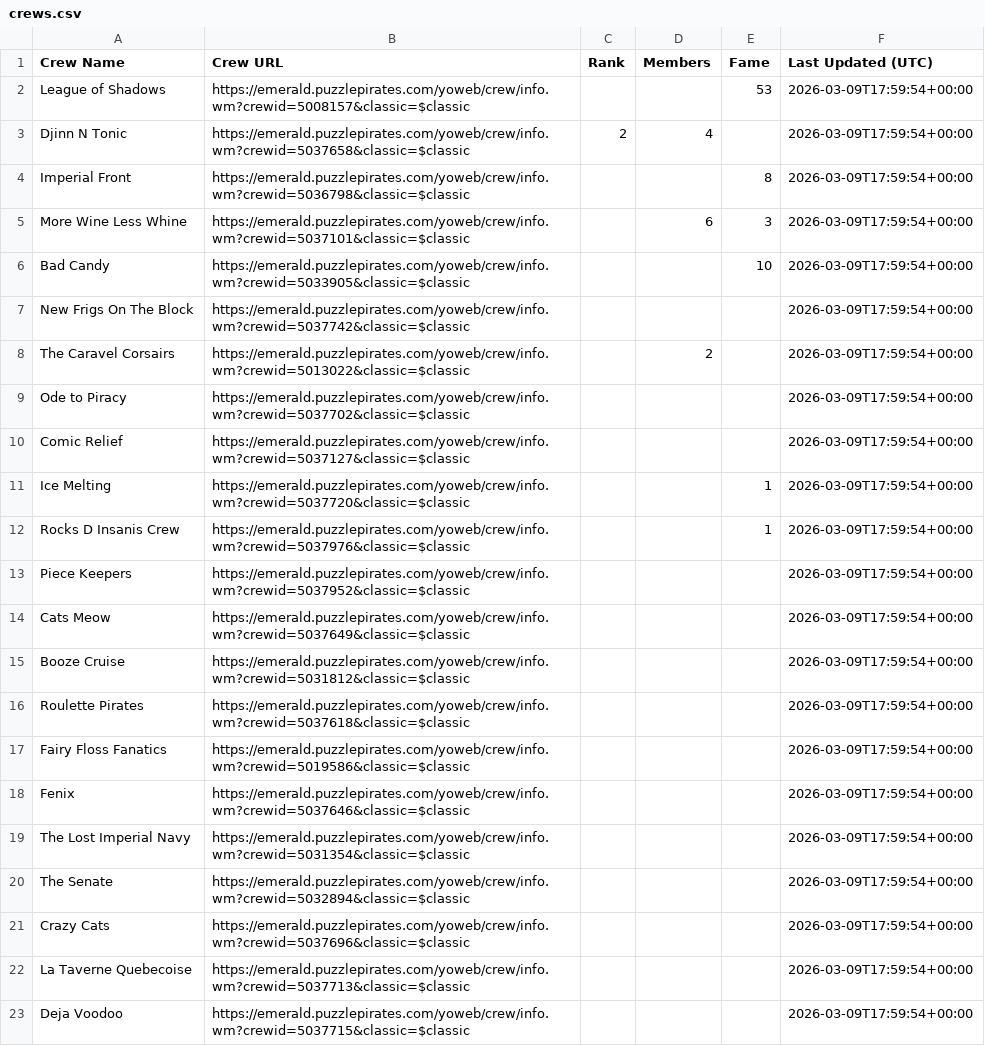
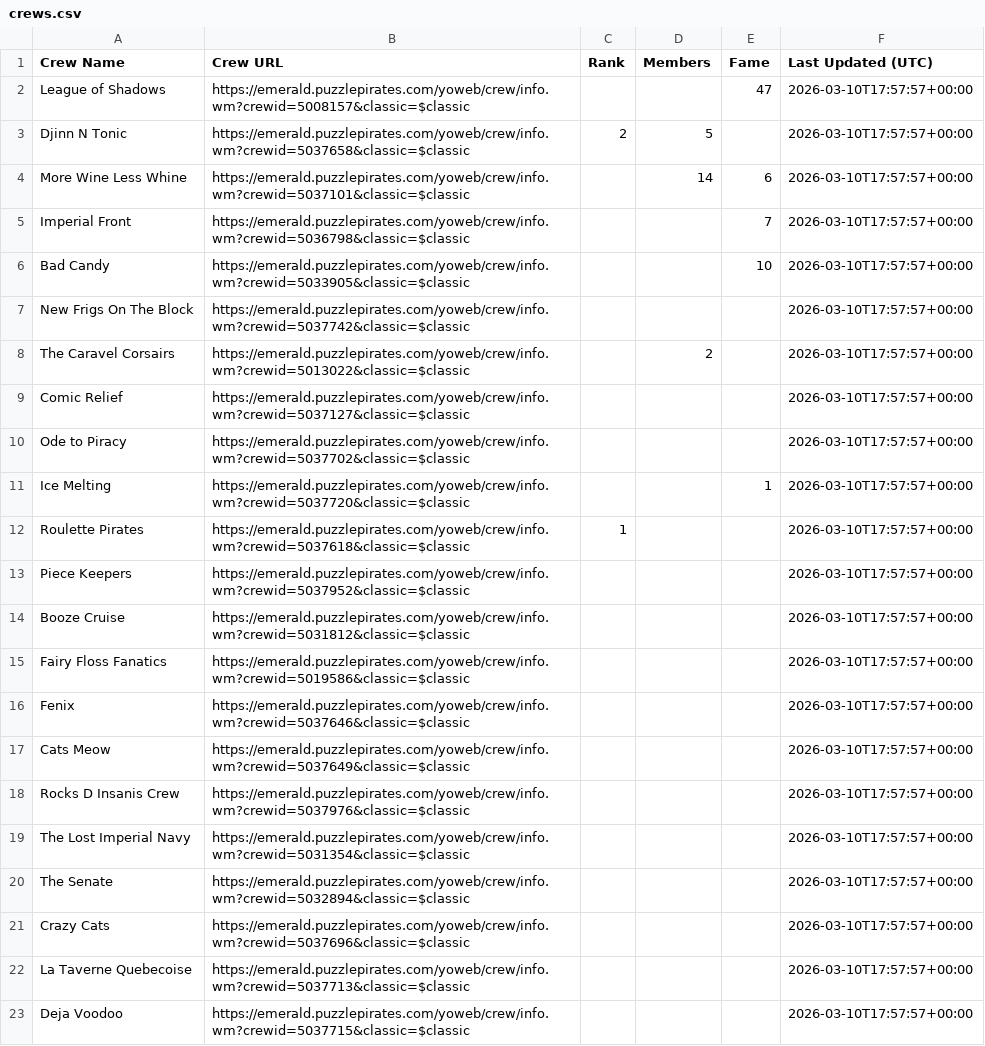
Before and after one commit to RikitoC/RikitoC.github.io, a CSV file: data/crews.csv, drawn as a sheet.

```diff
--- a/data/crews.csv
+++ b/data/crews.csv
@@ -1,23 +1,23 @@
 Crew Name,Crew URL,Rank,Members,Fame,Last Updated (UTC)
-League of Shadows,https://emerald.puzzlepirates.com/yoweb/crew/info.wm?crewid=5008157&classic=$classic,,,53,2026-03-09T17:59:54+00:00
-Djinn N Tonic,https://emerald.puzzlepirates.com/yoweb/crew/info.wm?crewid=5037658&classic=$classic,2,4,,2026-03-09T17:59:54+00:00
-Imperial Front,https://emerald.puzzlepirates.com/yoweb/crew/info.wm?crewid=5036798&classic=$classic,,,8,2026-03-09T17:59:54+00:00
-More Wine Less Whine,https://emerald.puzzlepirates.com/yoweb/crew/info.wm?crewid=5037101&classic=$classic,,6,3,2026-03-09T17:59:54+00:00
-Bad Candy,https://emerald.puzzlepirates.com/yoweb/crew/info.wm?crewid=5033905&classic=$classic,,,10,2026-03-09T17:59:54+00:00
-New Frigs On The Block,https://emerald.puzzlepirates.com/yoweb/crew/info.wm?crewid=5037742&classic=$classic,,,,2026-03-09T17:59:54+00:00
-The Caravel Corsairs,https://emerald.puzzlepirates.com/yoweb/crew/info.wm?crewid=5013022&classic=$classic,,2,,2026-03-09T17:59:54+00:00
-Ode to Piracy,https://emerald.puzzlepirates.com/yoweb/crew/info.wm?crewid=5037702&classic=$classic,,,,2026-03-09T17:59:54+00:00
-Comic Relief,https://emerald.puzzlepirates.com/yoweb/crew/info.wm?crewid=5037127&classic=$classic,,,,2026-03-09T17:59:54+00:00
-Ice Melting,https://emerald.puzzlepirates.com/yoweb/crew/info.wm?crewid=5037720&classic=$classic,,,1,2026-03-09T17:59:54+00:00
-Rocks D Insanis Crew,https://emerald.puzzlepirates.com/yoweb/crew/info.wm?crewid=5037976&classic=$classic,,,1,2026-03-09T17:59:54+00:00
-Piece Keepers,https://emerald.puzzlepirates.com/yoweb/crew/info.wm?crewid=5037952&classic=$classic,,,,2026-03-09T17:59:54+00:00
-Cats Meow,https://emerald.puzzlepirates.com/yoweb/crew/info.wm?crewid=5037649&classic=$classic,,,,2026-03-09T17:59:54+00:00
-Booze Cruise,https://emerald.puzzlepirates.com/yoweb/crew/info.wm?crewid=5031812&classic=$classic,,,,2026-03-09T17:59:54+00:00
-Roulette Pirates,https://emerald.puzzlepirates.com/yoweb/crew/info.wm?crewid=5037618&classic=$classic,,,,2026-03-09T17:59:54+00:00
-Fairy Floss Fanatics,https://emerald.puzzlepirates.com/yoweb/crew/info.wm?crewid=5019586&classic=$classic,,,,2026-03-09T17:59:54+00:00
-Fenix,https://emerald.puzzlepirates.com/yoweb/crew/info.wm?crewid=5037646&classic=$classic,,,,2026-03-09T17:59:54+00:00
-The Lost Imperial Navy,https://emerald.puzzlepirates.com/yoweb/crew/info.wm?crewid=5031354&classic=$classic,,,,2026-03-09T17:59:54+00:00
-The Senate,https://emerald.puzzlepirates.com/yoweb/crew/info.wm?crewid=5032894&classic=$classic,,,,2026-03-09T17:59:54+00:00
-Crazy Cats,https://emerald.puzzlepirates.com/yoweb/crew/info.wm?crewid=5037696&classic=$classic,,,,2026-03-09T17:59:54+00:00
-La Taverne Quebecoise,https://emerald.puzzlepirates.com/yoweb/crew/info.wm?crewid=5037713&classic=$classic,,,,2026-03-09T17:59:54+00:00
-Deja Voodoo,https://emerald.puzzlepirates.com/yoweb/crew/info.wm?crewid=5037715&classic=$classic,,,,2026-03-09T17:59:54+00:00
+League of Shadows,https://emerald.puzzlepirates.com/yoweb/crew/info.wm?crewid=5008157&classic=$classic,,,47,2026-03-10T17:57:57+00:00
+Djinn N Tonic,https://emerald.puzzlepirates.com/yoweb/crew/info.wm?crewid=5037658&classic=$classic,2,5,,2026-03-10T17:57:57+00:00
+More Wine Less Whine,https://emerald.puzzlepirates.com/yoweb/crew/info.wm?crewid=5037101&classic=$classic,,14,6,2026-03-10T17:57:57+00:00
+Imperial Front,https://emerald.puzzlepirates.com/yoweb/crew/info.wm?crewid=5036798&classic=$classic,,,7,2026-03-10T17:57:57+00:00
+Bad Candy,https://emerald.puzzlepirates.com/yoweb/crew/info.wm?crewid=5033905&classic=$classic,,,10,2026-03-10T17:57:57+00:00
+New Frigs On The Block,https://emerald.puzzlepirates.com/yoweb/crew/info.wm?crewid=5037742&classic=$classic,,,,2026-03-10T17:57:57+00:00
+The Caravel Corsairs,https://emerald.puzzlepirates.com/yoweb/crew/info.wm?crewid=5013022&classic=$classic,,2,,2026-03-10T17:57:57+00:00
+Comic Relief,https://emerald.puzzlepirates.com/yoweb/crew/info.wm?crewid=5037127&classic=$classic,,,,2026-03-10T17:57:57+00:00
+Ode to Piracy,https://emerald.puzzlepirates.com/yoweb/crew/info.wm?crewid=5037702&classic=$classic,,,,2026-03-10T17:57:57+00:00
+Ice Melting,https://emerald.puzzlepirates.com/yoweb/crew/info.wm?crewid=5037720&classic=$classic,,,1,2026-03-10T17:57:57+00:00
+Roulette Pirates,https://emerald.puzzlepirates.com/yoweb/crew/info.wm?crewid=5037618&classic=$classic,1,,,2026-03-10T17:57:57+00:00
+Piece Keepers,https://emerald.puzzlepirates.com/yoweb/crew/info.wm?crewid=5037952&classic=$classic,,,,2026-03-10T17:57:57+00:00
+Booze Cruise,https://emerald.puzzlepirates.com/yoweb/crew/info.wm?crewid=5031812&classic=$classic,,,,2026-03-10T17:57:57+00:00
+Fairy Floss Fanatics,https://emerald.puzzlepirates.com/yoweb/crew/info.wm?crewid=5019586&classic=$classic,,,,2026-03-10T17:57:57+00:00
+Fenix,https://emerald.puzzlepirates.com/yoweb/crew/info.wm?crewid=5037646&classic=$classic,,,,2026-03-10T17:57:57+00:00
+Cats Meow,https://emerald.puzzlepirates.com/yoweb/crew/info.wm?crewid=5037649&classic=$classic,,,,2026-03-10T17:57:57+00:00
+Rocks D Insanis Crew,https://emerald.puzzlepirates.com/yoweb/crew/info.wm?crewid=5037976&classic=$classic,,,,2026-03-10T17:57:57+00:00
+The Lost Imperial Navy,https://emerald.puzzlepirates.com/yoweb/crew/info.wm?crewid=5031354&classic=$classic,,,,2026-03-10T17:57:57+00:00
+The Senate,https://emerald.puzzlepirates.com/yoweb/crew/info.wm?crewid=5032894&classic=$classic,,,,2026-03-10T17:57:57+00:00
+Crazy Cats,https://emerald.puzzlepirates.com/yoweb/crew/info.wm?crewid=5037696&classic=$classic,,,,2026-03-10T17:57:57+00:00
+La Taverne Quebecoise,https://emerald.puzzlepirates.com/yoweb/crew/info.wm?crewid=5037713&classic=$classic,,,,2026-03-10T17:57:57+00:00
+Deja Voodoo,https://emerald.puzzlepirates.com/yoweb/crew/info.wm?crewid=5037715&classic=$classic,,,,2026-03-10T17:57:57+00:00
```
Also changed, not shown: data/crew_details.csv, data/pirate_urls.csv, 3 other files.
